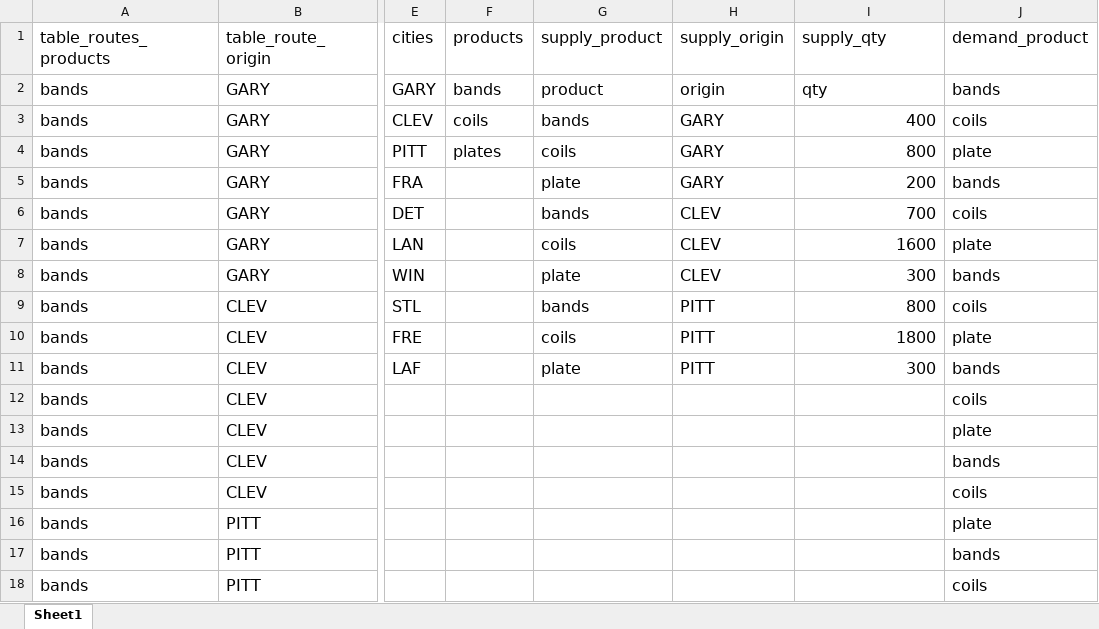
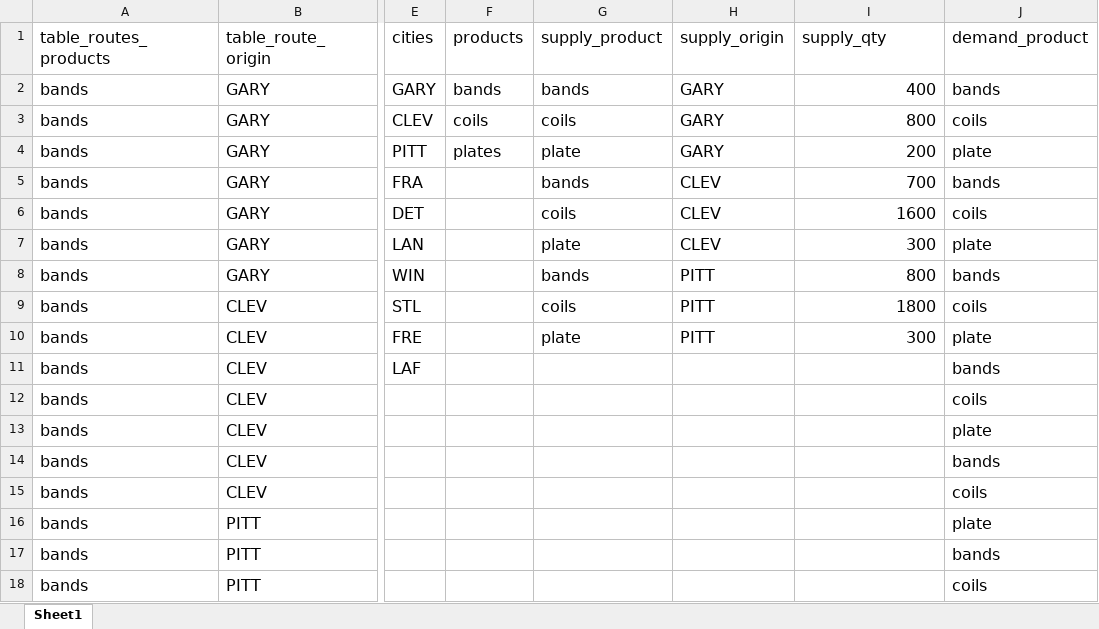
Before and after one commit to ricklentz/DS775, an Excel workbook: ds775_hw4_munging.xlsx, sheet Sheet1, drawn as a sheet; only a part is shown, gaps mark what is left out; values as stored, in another font and other column widths than the file's, no borders; charts and pictures not drawn; the diff names each change by its address in the sheet, - before the commit and + after, or states it on an @@ line.

```diff
--- a/ds775_hw4_munging.xlsx (sheet Sheet1)
+++ b/ds775_hw4_munging.xlsx (sheet Sheet1)
-G2 (supply_product): product
+G2 (supply_product): bands
-H2 (supply_origin): origin
+H2 (supply_origin): GARY
-I2 (supply_qty): qty
+I2 (supply_qty): 400
-I2 alignment: left
+I2 alignment: right
-G3 (supply_product): bands
+G3 (supply_product): coils
-I3 (supply_qty): 400
+I3 (supply_qty): 800
-G4 (supply_product): coils
+G4 (supply_product): plate
-I4 (supply_qty): 800
+I4 (supply_qty): 200
-G5 (supply_product): plate
+G5 (supply_product): bands
-H5 (supply_origin): GARY
+H5 (supply_origin): CLEV
-I5 (supply_qty): 200
+I5 (supply_qty): 700
-G6 (supply_product): bands
+G6 (supply_product): coils
-I6 (supply_qty): 700
+I6 (supply_qty): 1600
-G7 (supply_product): coils
+G7 (supply_product): plate
-I7 (supply_qty): 1600
+I7 (supply_qty): 300
-G8 (supply_product): plate
+G8 (supply_product): bands
-H8 (supply_origin): CLEV
+H8 (supply_origin): PITT
-I8 (supply_qty): 300
+I8 (supply_qty): 800
-G9 (supply_product): bands
+G9 (supply_product): coils
-I9 (supply_qty): 800
+I9 (supply_qty): 1800
-G10 (supply_product): coils
+G10 (supply_product): plate
-I10 (supply_qty): 1800
+I10 (supply_qty): 300
-G11 (supply_product): plate
+G11 (supply_product): (empty)
-H11 (supply_origin): PITT
+H11 (supply_origin): (empty)
-I11 (supply_qty): 300
+I11 (supply_qty): (empty)
```
Also changed, not shown: 1 other file.
